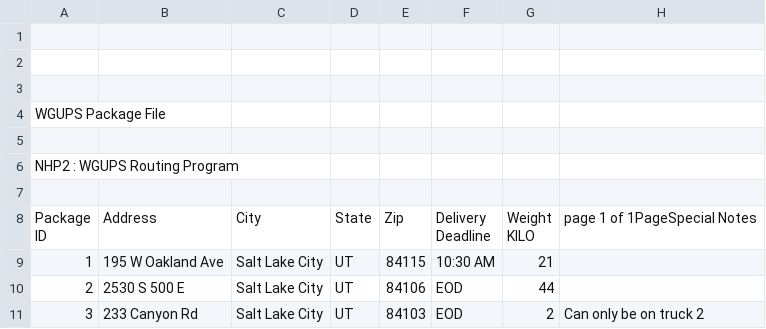
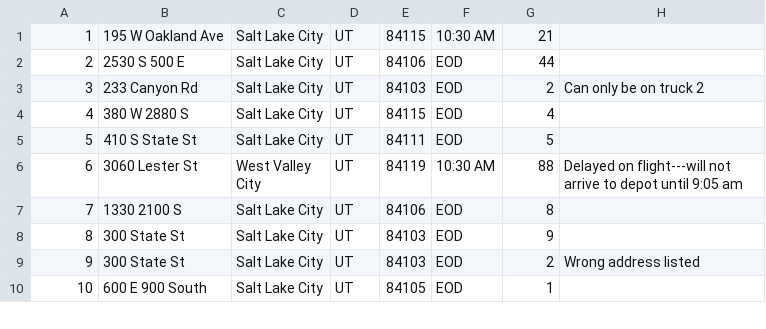
Before and after one commit to cmillerl/PackageDeliverySimulation, a CSV file: csvFiles/packageData.csv, drawn as a sheet; only a part is shown; the shorter side is filled out with more unchanged rows; ↵ is a line break in a cell; the diff names each change by its address in the sheet, - before the commit and + after, or states it on an @@ line.

Commit message:
Saving changes to avoid data loss.

```diff
--- a/csvFiles/packageData.csv
+++ b/csvFiles/packageData.csv
-row 1: (empty)
-row 2: (empty)
-row 3: (empty)
-row 4: WGUPS Package File
-row 5: (empty)
-row 6: NHP2 : WGUPS Routing Program
-row 7: (empty)
-row 8: Package ↵ ID | Address | City | State | Zip | Delivery ↵ Deadline | Weight ↵ KILO | page 1 of 1PageSpecial Notes
```
Also changed, not shown: 6 other files.
